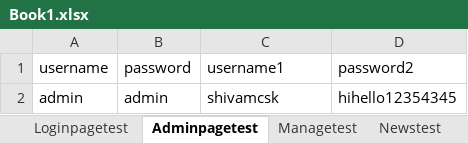
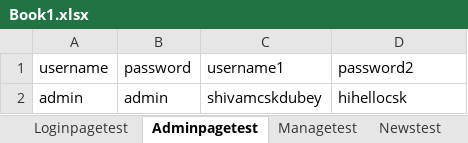
Before and after one commit to ashnaprk/7Rmartrepo, an Excel workbook: ProjectSuperMarket/src/main/resources/Book1.xlsx, sheet Adminpagetest, drawn as a sheet; values as stored, in another font and other column widths than the file's, no borders; the diff names each change by its address in the sheet, - before the commit and + after, or states it on an @@ line.

```diff
--- a/ProjectSuperMarket/src/main/resources/Book1.xlsx (sheet Adminpagetest)
+++ b/ProjectSuperMarket/src/main/resources/Book1.xlsx (sheet Adminpagetest)
-C2 (username1): shivamcsk
+C2 (username1): shivamcskdubey
-D2 (password2): hihello12354345
+D2 (password2): hihellocsk
```
Also changed, not shown: sheet Managetest, sheet Newstest, 4 other files.
